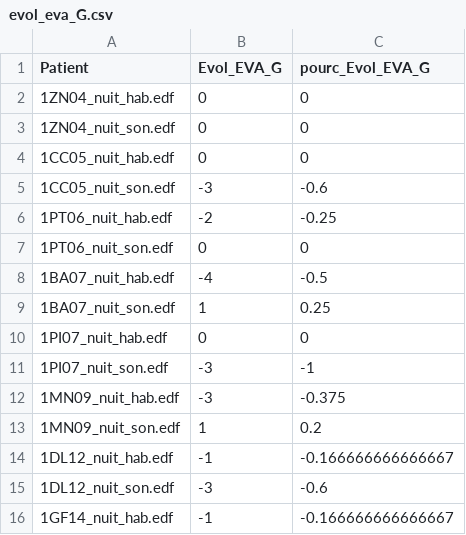
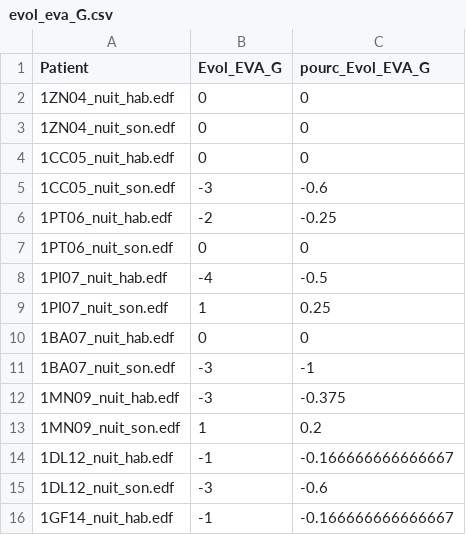
Before and after one commit to lkorczowski/Tinnitus-n-Sleep, a CSV file: Notebooks/Resources/evol_eva_G.csv, drawn as a sheet; only a part is shown.

```diff
--- a/Notebooks/Resources/evol_eva_G.csv
+++ b/Notebooks/Resources/evol_eva_G.csv
@@ -7,6 +7,6 @@ Patient;Evol_EVA_G;pourc_Evol_EVA_G
 1PT06_nuit_son.edf;0;0
-1BA07_nuit_hab.edf;-4;-0.5
-1BA07_nuit_son.edf;1;0.25
-1PI07_nuit_hab.edf;0;0
-1PI07_nuit_son.edf;-3;-1
+1PI07_nuit_hab.edf;-4;-0.5
+1PI07_nuit_son.edf;1;0.25
+1BA07_nuit_hab.edf;0;0
+1BA07_nuit_son.edf;-3;-1
 1MN09_nuit_hab.edf;-3;-0.375
```
Also changed, not shown: Notebooks/Resources/evol_eva_I.csv, Notebooks/Resources/evol_masquage.csv, 3 other files.
